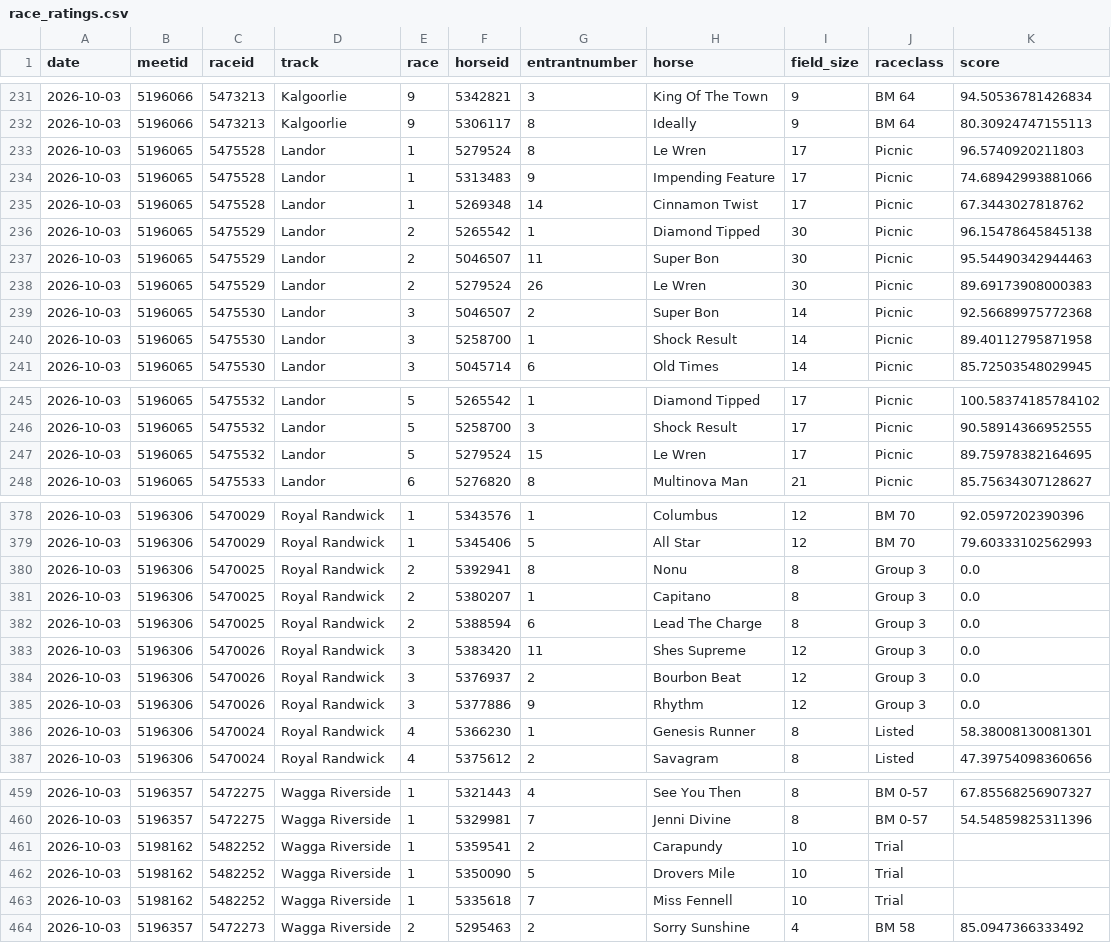
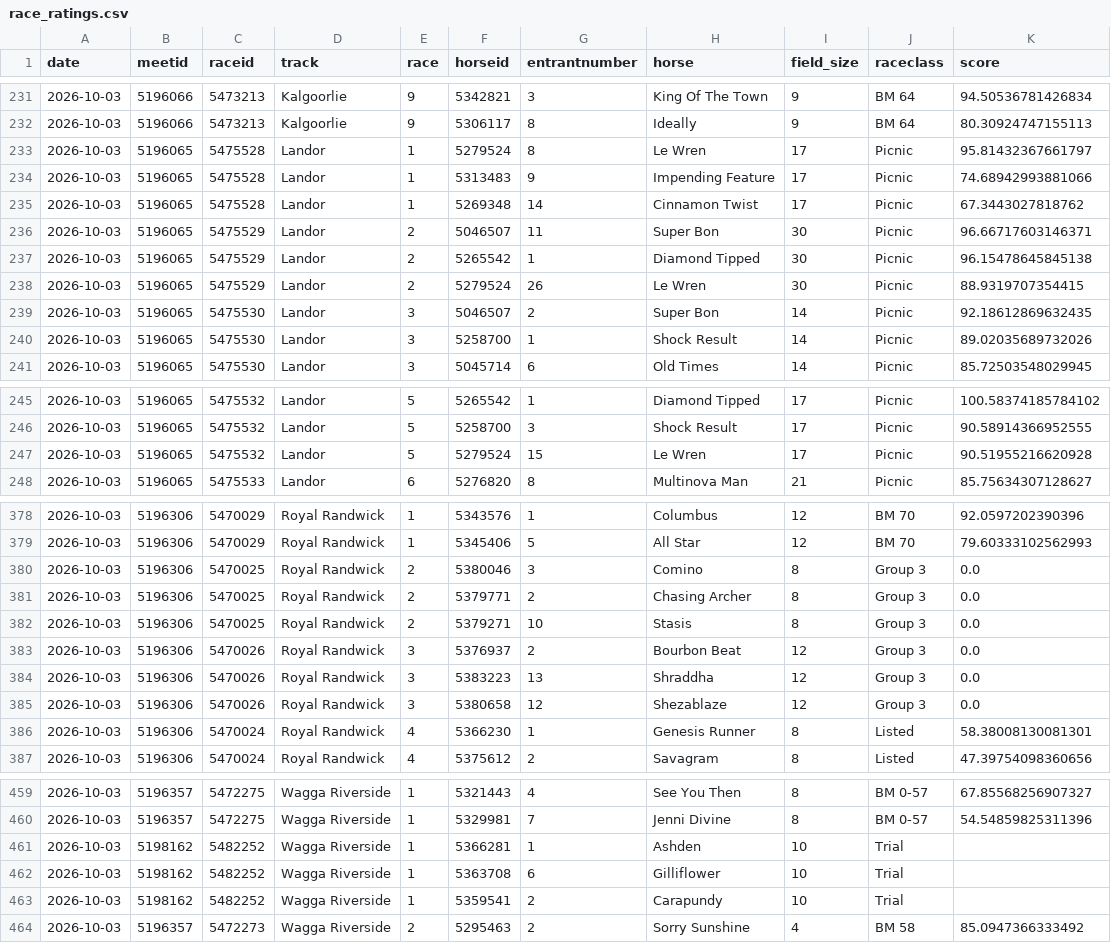
Before and after one commit to danielcappello/trackVision, a CSV file: race_ratings.csv, drawn as a sheet; only a part is shown, gaps mark what is left out; the diff covers the shown part only.

```diff
--- a/race_ratings.csv
+++ b/race_ratings.csv
@@ -232,10 +232,10 @@ date,meetid,raceid,track,race,horseid,entrantnumber,horse,field_size,raceclass,s
 2026-10-03,5196066,5473213,Kalgoorlie,9,5306117,8,Ideally,9,BM 64,80.30924747155113
-2026-10-03,5196065,5475528,Landor,1,5279524,8,Le Wren,17,Picnic,96.5740920211803
+2026-10-03,5196065,5475528,Landor,1,5279524,8,Le Wren,17,Picnic,95.81432367661797
 2026-10-03,5196065,5475528,Landor,1,5313483,9,Impending Feature,17,Picnic,74.68942993881066
 2026-10-03,5196065,5475528,Landor,1,5269348,14,Cinnamon Twist,17,Picnic,67.3443027818762
+2026-10-03,5196065,5475529,Landor,2,5046507,11,Super Bon,30,Picnic,96.66717603146371
 2026-10-03,5196065,5475529,Landor,2,5265542,1,Diamond Tipped,30,Picnic,96.15478645845138
-2026-10-03,5196065,5475529,Landor,2,5046507,11,Super Bon,30,Picnic,95.54490342944463
-2026-10-03,5196065,5475529,Landor,2,5279524,26,Le Wren,30,Picnic,89.69173908000383
-2026-10-03,5196065,5475530,Landor,3,5046507,2,Super Bon,14,Picnic,92.56689975772368
-2026-10-03,5196065,5475530,Landor,3,5258700,1,Shock Result,14,Picnic,89.40112795871958
+2026-10-03,5196065,5475529,Landor,2,5279524,26,Le Wren,30,Picnic,88.9319707354415
+2026-10-03,5196065,5475530,Landor,3,5046507,2,Super Bon,14,Picnic,92.18612869632435
+2026-10-03,5196065,5475530,Landor,3,5258700,1,Shock Result,14,Picnic,89.02035689732026
 2026-10-03,5196065,5475530,Landor,3,5045714,6,Old Times,14,Picnic,85.72503548029945
@@ -246,3 +246,3 @@ date,meetid,raceid,track,race,horseid,entrantnumber,horse,field_size,raceclass,s
 2026-10-03,5196065,5475532,Landor,5,5258700,3,Shock Result,17,Picnic,90.58914366952555
-2026-10-03,5196065,5475532,Landor,5,5279524,15,Le Wren,17,Picnic,89.75978382164695
+2026-10-03,5196065,5475532,Landor,5,5279524,15,Le Wren,17,Picnic,90.51955216620928
 2026-10-03,5196065,5475533,Landor,6,5276820,8,Multinova Man,21,Picnic,85.75634307128627
@@ -379,8 +379,8 @@ date,meetid,raceid,track,race,horseid,entrantnumber,horse,field_size,raceclass,s
 2026-10-03,5196306,5470029,Royal Randwick,1,5345406,5,All Star,12,BM 70,79.60333102562993
-2026-10-03,5196306,5470025,Royal Randwick,2,5392941,8,Nonu,8,Group 3,0.0
-2026-10-03,5196306,5470025,Royal Randwick,2,5380207,1,Capitano,8,Group 3,0.0
-2026-10-03,5196306,5470025,Royal Randwick,2,5388594,6,Lead The Charge,8,Group 3,0.0
-2026-10-03,5196306,5470026,Royal Randwick,3,5383420,11,Shes Supreme,12,Group 3,0.0
+2026-10-03,5196306,5470025,Royal Randwick,2,5380046,3,Comino,8,Group 3,0.0
+2026-10-03,5196306,5470025,Royal Randwick,2,5379771,2,Chasing Archer,8,Group 3,0.0
+2026-10-03,5196306,5470025,Royal Randwick,2,5379271,10,Stasis,8,Group 3,0.0
 2026-10-03,5196306,5470026,Royal Randwick,3,5376937,2,Bourbon Beat,12,Group 3,0.0
-2026-10-03,5196306,5470026,Royal Randwick,3,5377886,9,Rhythm,12,Group 3,0.0
+2026-10-03,5196306,5470026,Royal Randwick,3,5383223,13,Shraddha,12,Group 3,0.0
+2026-10-03,5196306,5470026,Royal Randwick,3,5380658,12,Shezablaze,12,Group 3,0.0
 2026-10-03,5196306,5470024,Royal Randwick,4,5366230,1,Genesis Runner,8,Listed,58.38008130081301
@@ -460,5 +460,5 @@ date,meetid,raceid,track,race,horseid,entrantnumber,horse,field_size,raceclass,s
 2026-10-03,5196357,5472275,Wagga Riverside,1,5329981,7,Jenni Divine,8,BM 0-57,54.54859825311396
+2026-10-03,5198162,5482252,Wagga Riverside,1,5366281,1,Ashden,10,Trial,
+2026-10-03,5198162,5482252,Wagga Riverside,1,5363708,6,Gilliflower,10,Trial,
 2026-10-03,5198162,5482252,Wagga Riverside,1,5359541,2,Carapundy,10,Trial,
-2026-10-03,5198162,5482252,Wagga Riverside,1,5350090,5,Drovers Mile,10,Trial,
-2026-10-03,5198162,5482252,Wagga Riverside,1,5335618,7,Miss Fennell,10,Trial,
 2026-10-03,5196357,5472273,Wagga Riverside,2,5295463,2,Sorry Sunshine,4,BM 58,85.0947366333492
```
Also changed, not shown: 7 edited cells elsewhere in this file, 1 other file.
